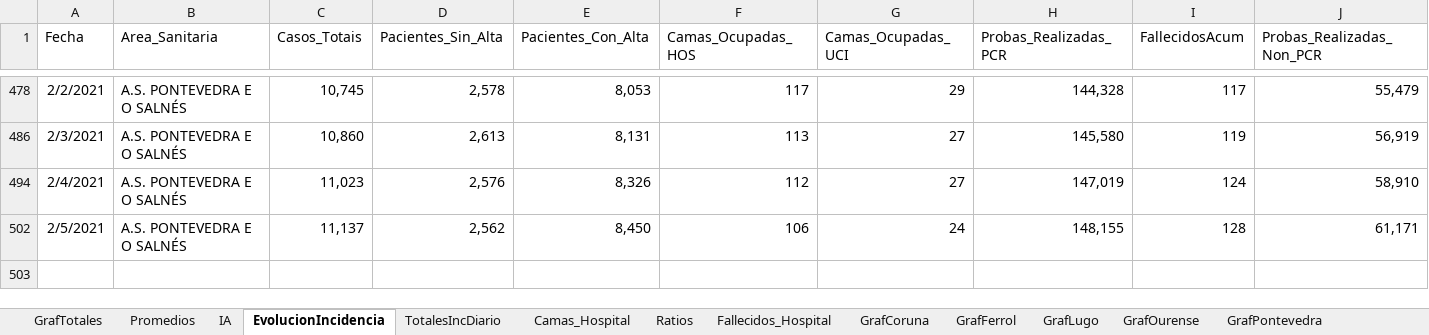
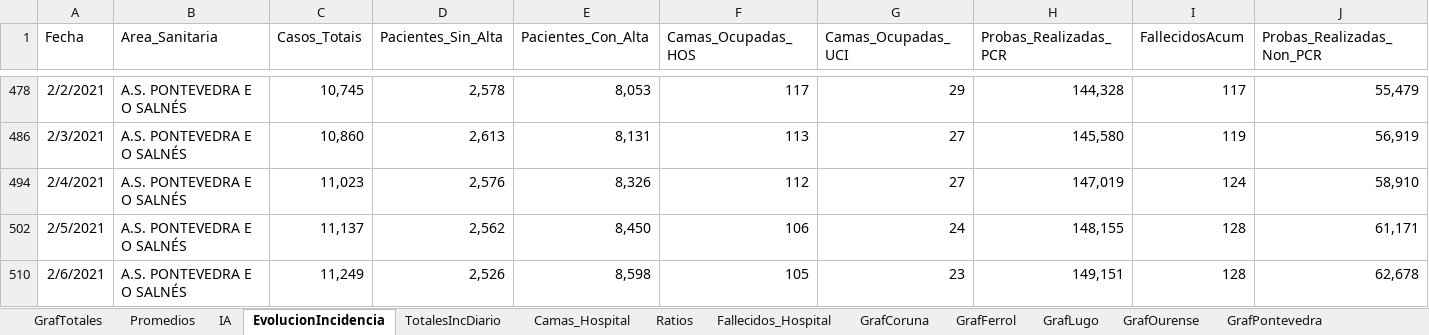
Before and after one commit to NiSanRo/Datos_Covid_Portal_Sergas, an Excel workbook: SeguimientoIncidenciaArea.xlsm, sheet EvolucionIncidencia, drawn as a sheet; only a part is shown, gaps mark what is left out; values as stored, in another font and other column widths than the file's, no borders; table styles not drawn; rows hold the shown columns only; the diff names each change by its address in the sheet, - before the commit and + after, or states it on an @@ line.

```diff
--- a/SeguimientoIncidenciaArea.xlsm (sheet EvolucionIncidencia)
+++ b/SeguimientoIncidenciaArea.xlsm (sheet EvolucionIncidencia)
+row 510: 2/6/2021 | A.S. PONTEVEDRA E O SALNÉS | 11,249 | 2,526 | 8,598 | 105 | 23 | 149,151 | 128 | 62,678
```
Also changed, not shown: sheet IA, sheet HistoricoCifrasTotales, sheet Fallecidos_Hospital, sheet Promedios, sheet SeguimientoFerrol, sheet SeguimientoPontevedra, 15 more sheets, hidden cells, charts or pictures, 7 other files.
